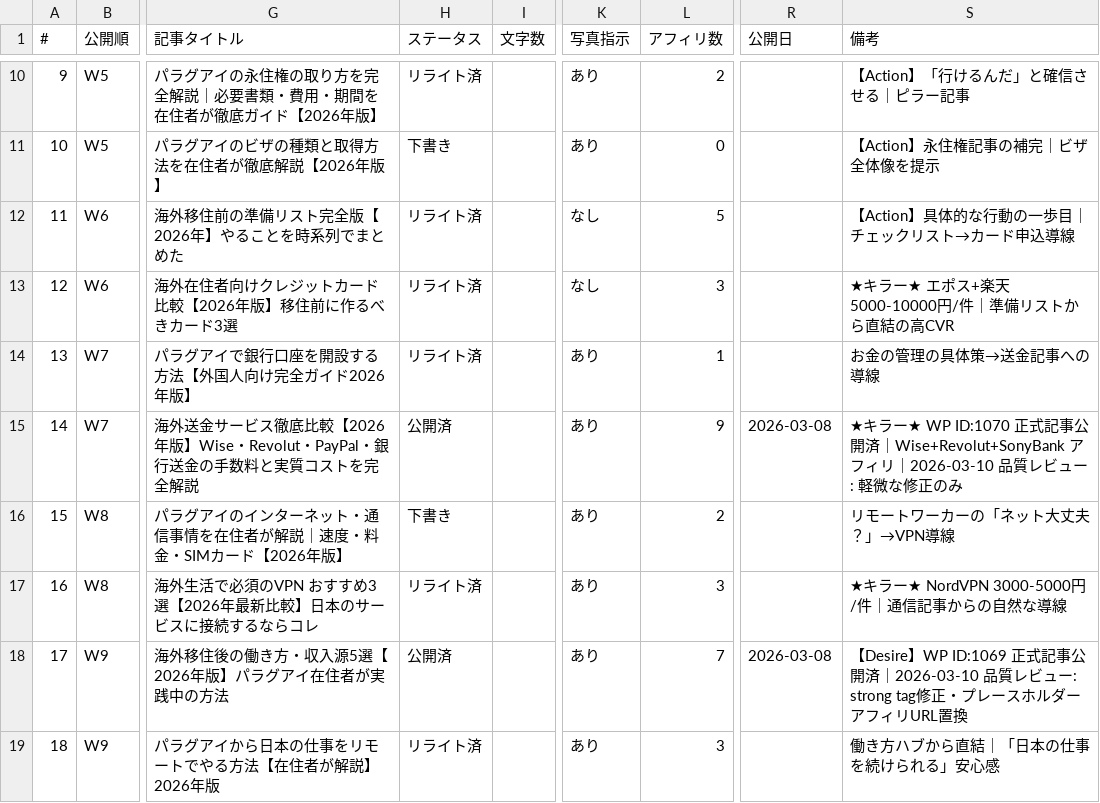
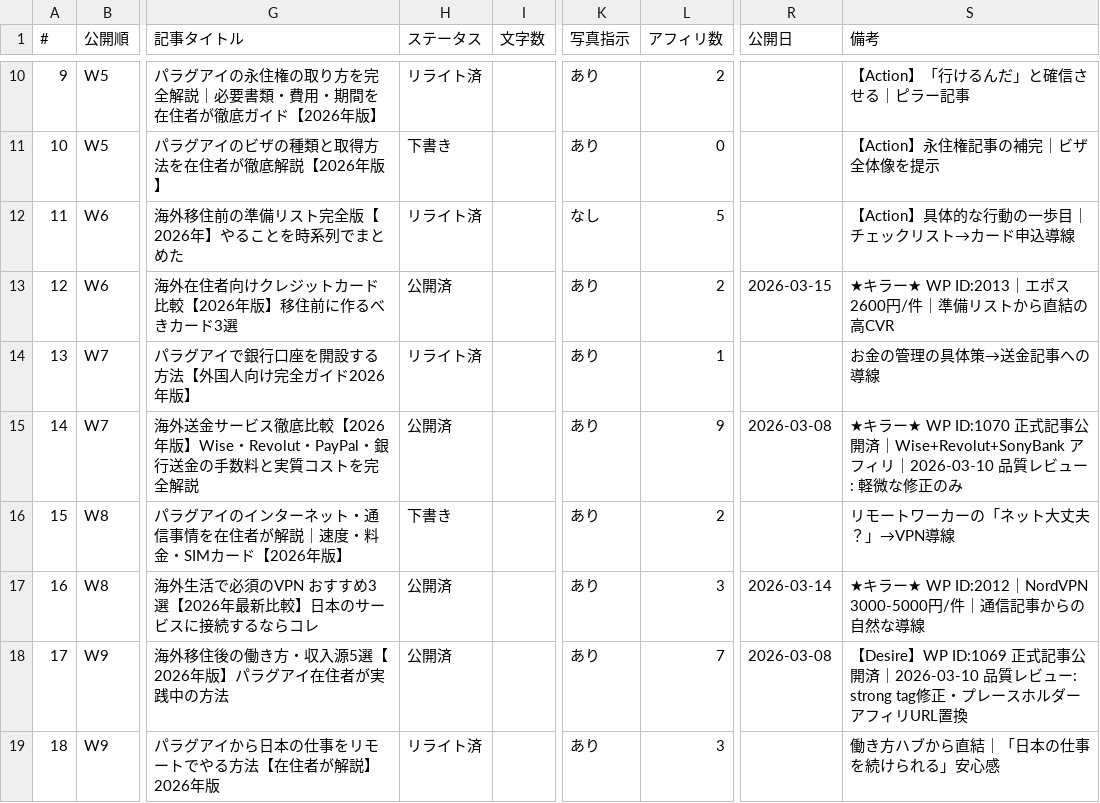
Before and after one commit to tmizuno27/claude-code, a CSV file: nambei-oyaji.com/outputs/article-management.csv, drawn as a sheet; only a part is shown, gaps mark what is left out; the diff names each change by its address in the sheet, - before the commit and + after, or states it on an @@ line.

```diff
--- a/nambei-oyaji.com/outputs/article-management.csv
+++ b/nambei-oyaji.com/outputs/article-management.csv
-H13 (ステータス): リライト済
+H13 (ステータス): 公開済
-K13 (写真指示): なし
+K13 (写真指示): あり
-L13 (アフィリ数): 3
+L13 (アフィリ数): 2
-R13 (公開日): (empty)
+R13 (公開日): 2026-03-15
-S13 (備考): ★キラー★ エポス+楽天 5000-10000円/件｜準備リストから直結の高CVR
+S13 (備考): ★キラー★ WP ID:2013｜エポス2600円/件｜準備リストから直結の高CVR
-H17 (ステータス): リライト済
+H17 (ステータス): 公開済
-R17 (公開日): (empty)
+R17 (公開日): 2026-03-14
-S17 (備考): ★キラー★ NordVPN 3000-5000円/件｜通信記事からの自然な導線
+S17 (備考): ★キラー★ WP ID:2012｜NordVPN 3000-5000円/件｜通信記事からの自然な導線
```
Also changed, not shown: otona-match.com/outputs/article-management.csv, 6 other files.
